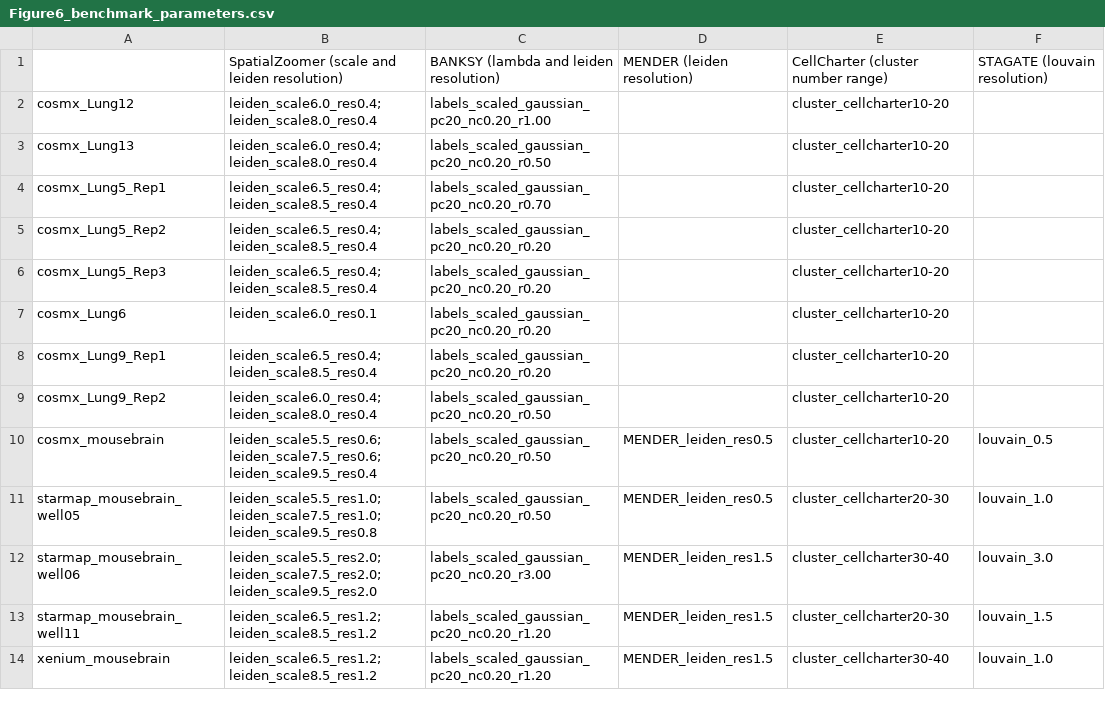
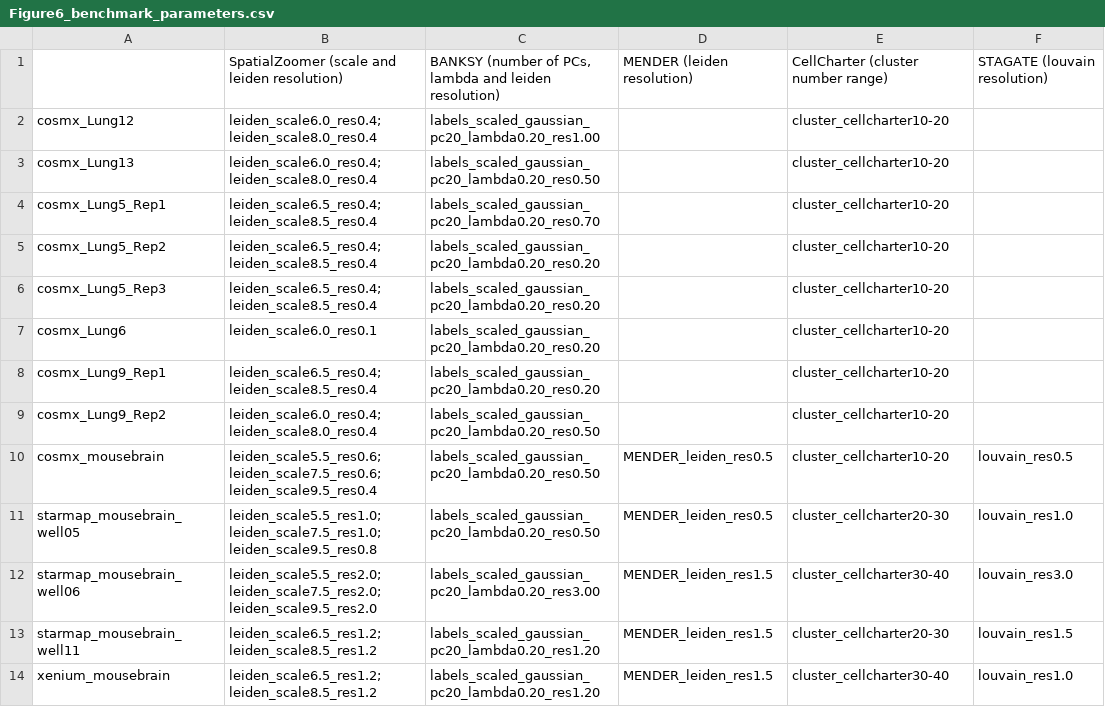
Before and after one commit to Li-Xinqi/SpatialZoomer, a CSV file: reproduction/Benchmark/Figure6_benchmark_parameters.csv, drawn as a sheet.

```diff
--- a/reproduction/Benchmark/Figure6_benchmark_parameters.csv
+++ b/reproduction/Benchmark/Figure6_benchmark_parameters.csv
@@ -1,14 +1,14 @@
-,SpatialZoomer (scale and leiden resolution),BANKSY (lambda and leiden resolution),MENDER (leiden resolution),CellCharter (cluster number range),STAGATE (louvain resolution)
-cosmx_Lung12,leiden_scale6.0_res0.4;leiden_scale8.0_res0.4,labels_scaled_gaussian_pc20_nc0.20_r1.00,,cluster_cellcharter10-20,
-cosmx_Lung13,leiden_scale6.0_res0.4;leiden_scale8.0_res0.4,labels_scaled_gaussian_pc20_nc0.20_r0.50,,cluster_cellcharter10-20,
-cosmx_Lung5_Rep1,leiden_scale6.5_res0.4;leiden_scale8.5_res0.4,labels_scaled_gaussian_pc20_nc0.20_r0.70,,cluster_cellcharter10-20,
-cosmx_Lung5_Rep2,leiden_scale6.5_res0.4;leiden_scale8.5_res0.4,labels_scaled_gaussian_pc20_nc0.20_r0.20,,cluster_cellcharter10-20,
-cosmx_Lung5_Rep3,leiden_scale6.5_res0.4;leiden_scale8.5_res0.4,labels_scaled_gaussian_pc20_nc0.20_r0.20,,cluster_cellcharter10-20,
-cosmx_Lung6,leiden_scale6.0_res0.1,labels_scaled_gaussian_pc20_nc0.20_r0.20,,cluster_cellcharter10-20,
-cosmx_Lung9_Rep1,leiden_scale6.5_res0.4;leiden_scale8.5_res0.4,labels_scaled_gaussian_pc20_nc0.20_r0.20,,cluster_cellcharter10-20,
-cosmx_Lung9_Rep2,leiden_scale6.0_res0.4;leiden_scale8.0_res0.4,labels_scaled_gaussian_pc20_nc0.20_r0.50,,cluster_cellcharter10-20,
-cosmx_mousebrain,leiden_scale5.5_res0.6;leiden_scale7.5_res0.6;leiden_scale9.5_res0.4,labels_scaled_gaussian_pc20_nc0.20_r0.50,MENDER_leiden_res0.5,cluster_cellcharter10-20,louvain_0.5
-starmap_mousebrain_well05,leiden_scale5.5_res1.0;leiden_scale7.5_res1.0;leiden_scale9.5_res0.8,labels_scaled_gaussian_pc20_nc0.20_r0.50,MENDER_leiden_res0.5,cluster_cellcharter20-30,louvain_1.0
-starmap_mousebrain_well06,leiden_scale5.5_res2.0;leiden_scale7.5_res2.0;leiden_scale9.5_res2.0,labels_scaled_gaussian_pc20_nc0.20_r3.00,MENDER_leiden_res1.5,cluster_cellcharter30-40,louvain_3.0
-starmap_mousebrain_well11,leiden_scale6.5_res1.2;leiden_scale8.5_res1.2,labels_scaled_gaussian_pc20_nc0.20_r1.20,MENDER_leiden_res1.5,cluster_cellcharter20-30,louvain_1.5
-xenium_mousebrain,leiden_scale6.5_res1.2;leiden_scale8.5_res1.2,labels_scaled_gaussian_pc20_nc0.20_r1.20,MENDER_leiden_res1.5,cluster_cellcharter30-40,louvain_1.0
+,SpatialZoomer (scale and leiden resolution),"BANKSY (number of PCs, lambda and leiden resolution)",MENDER (leiden resolution),CellCharter (cluster number range),STAGATE (louvain resolution)
+cosmx_Lung12,leiden_scale6.0_res0.4;leiden_scale8.0_res0.4,labels_scaled_gaussian_pc20_lambda0.20_res1.00,,cluster_cellcharter10-20,
+cosmx_Lung13,leiden_scale6.0_res0.4;leiden_scale8.0_res0.4,labels_scaled_gaussian_pc20_lambda0.20_res0.50,,cluster_cellcharter10-20,
+cosmx_Lung5_Rep1,leiden_scale6.5_res0.4;leiden_scale8.5_res0.4,labels_scaled_gaussian_pc20_lambda0.20_res0.70,,cluster_cellcharter10-20,
+cosmx_Lung5_Rep2,leiden_scale6.5_res0.4;leiden_scale8.5_res0.4,labels_scaled_gaussian_pc20_lambda0.20_res0.20,,cluster_cellcharter10-20,
+cosmx_Lung5_Rep3,leiden_scale6.5_res0.4;leiden_scale8.5_res0.4,labels_scaled_gaussian_pc20_lambda0.20_res0.20,,cluster_cellcharter10-20,
+cosmx_Lung6,leiden_scale6.0_res0.1,labels_scaled_gaussian_pc20_lambda0.20_res0.20,,cluster_cellcharter10-20,
+cosmx_Lung9_Rep1,leiden_scale6.5_res0.4;leiden_scale8.5_res0.4,labels_scaled_gaussian_pc20_lambda0.20_res0.20,,cluster_cellcharter10-20,
+cosmx_Lung9_Rep2,leiden_scale6.0_res0.4;leiden_scale8.0_res0.4,labels_scaled_gaussian_pc20_lambda0.20_res0.50,,cluster_cellcharter10-20,
+cosmx_mousebrain,leiden_scale5.5_res0.6;leiden_scale7.5_res0.6;leiden_scale9.5_res0.4,labels_scaled_gaussian_pc20_lambda0.20_res0.50,MENDER_leiden_res0.5,cluster_cellcharter10-20,louvain_res0.5
+starmap_mousebrain_well05,leiden_scale5.5_res1.0;leiden_scale7.5_res1.0;leiden_scale9.5_res0.8,labels_scaled_gaussian_pc20_lambda0.20_res0.50,MENDER_leiden_res0.5,cluster_cellcharter20-30,louvain_res1.0
+starmap_mousebrain_well06,leiden_scale5.5_res2.0;leiden_scale7.5_res2.0;leiden_scale9.5_res2.0,labels_scaled_gaussian_pc20_lambda0.20_res3.00,MENDER_leiden_res1.5,cluster_cellcharter30-40,louvain_res3.0
+starmap_mousebrain_well11,leiden_scale6.5_res1.2;leiden_scale8.5_res1.2,labels_scaled_gaussian_pc20_lambda0.20_res1.20,MENDER_leiden_res1.5,cluster_cellcharter20-30,louvain_res1.5
+xenium_mousebrain,leiden_scale6.5_res1.2;leiden_scale8.5_res1.2,labels_scaled_gaussian_pc20_lambda0.20_res1.20,MENDER_leiden_res1.5,cluster_cellcharter30-40,louvain_res1.0
```
Also changed, not shown: 19 other files.
